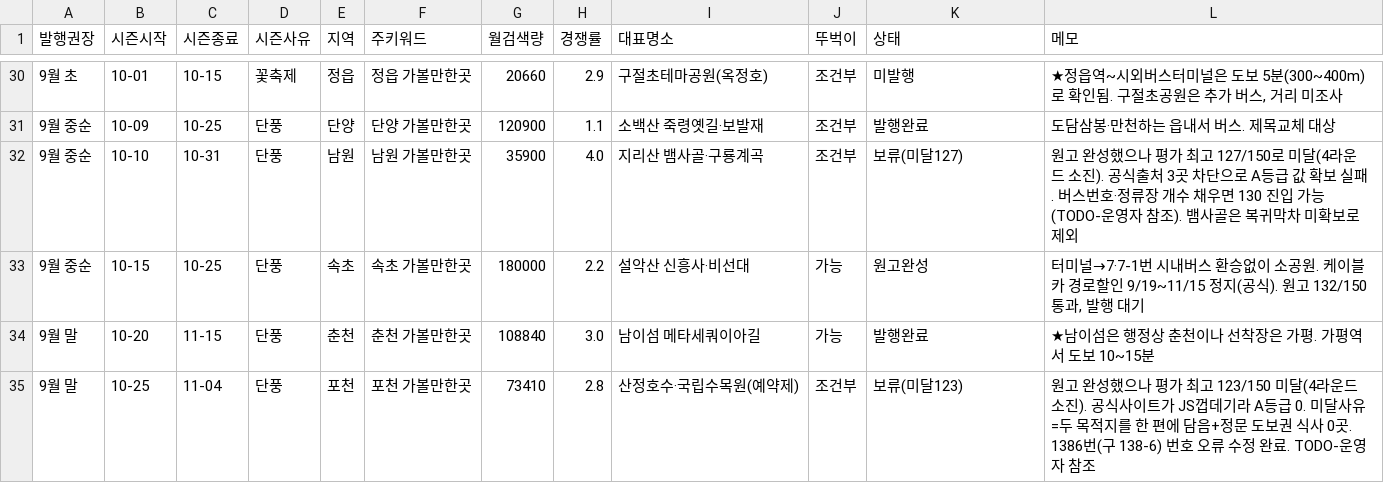
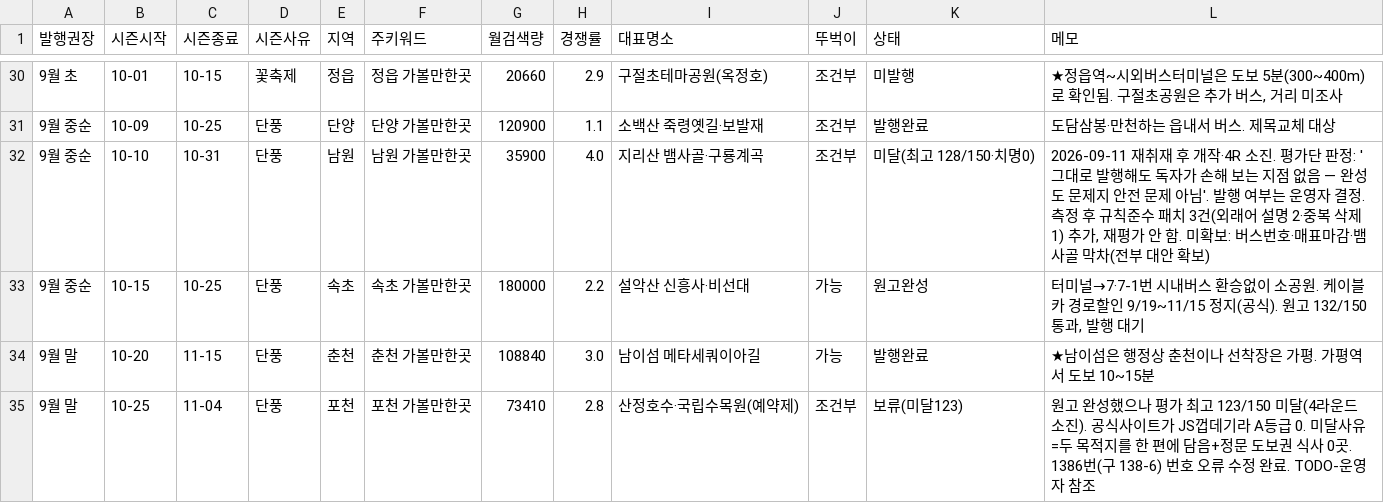
Before and after one commit to e8393111-cloud/blogspot, a TSV file: .claude/travel-calendar/calendar.tsv, drawn as a sheet; only a part is shown, gaps mark what is left out.

```diff
--- a/.claude/travel-calendar/calendar.tsv
+++ b/.claude/travel-calendar/calendar.tsv
@@ -31,3 +31,3 @@
 9월 중순	10-09	10-25	단풍	단양	단양 가볼만한곳	120900	1.1	소백산 죽령옛길·보발재	조건부	발행완료	도담삼봉·만천하는 읍내서 버스. 제목교체 대상
-9월 중순	10-10	10-31	단풍	남원	남원 가볼만한곳	35900	4.0	지리산 뱀사골·구룡계곡	조건부	보류(미달127)	원고 완성했으나 평가 최고 127/150로 미달(4라운드 소진). 공식출처 3곳 차단으로 A등급 값 확보 실패. 버스번호·정류장 개수 채우면 130 진입 가능(TODO-운영자 참조). 뱀사골은 복귀막차 미확보로 제외
+9월 중순	10-10	10-31	단풍	남원	남원 가볼만한곳	35900	4.0	지리산 뱀사골·구룡계곡	조건부	미달(최고 128/150·치명0)	2026-09-11 재취재 후 개작·4R 소진. 평가단 판정: '그대로 발행해도 독자가 손해 보는 지점 없음 — 완성도 문제지 안전 문제 아님'. 발행 여부는 운영자 결정. 측정 후 규칙준수 패치 3건(외래어 설명 2·중복 삭제 1) 추가, 재평가 안 함. 미확보: 버스번호·매표마감·뱀사골 막차(전부 대안 확보)
 9월 중순	10-15	10-25	단풍	속초	속초 가볼만한곳	180000	2.2	설악산 신흥사·비선대	가능	원고완성	터미널→7·7-1번 시내버스 환승없이 소공원. 케이블카 경로할인 9/19~11/15 정지(공식). 원고 132/150 통과, 발행 대기
```
Also changed, not shown: 4 other files.
